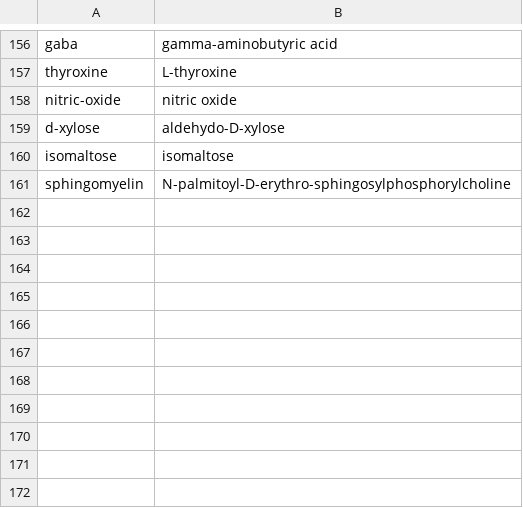
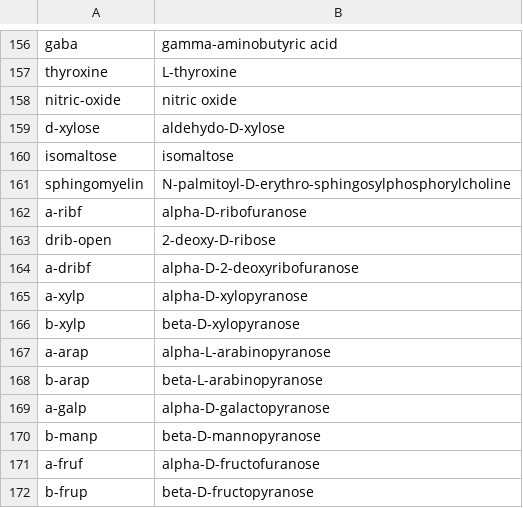
Before and after one commit to sumuxie/bio-state-exam, a TSV file: biochemie_struct/tools/pubchem_queries.tsv, drawn as a sheet; only a part is shown, gaps mark what is left out; the diff names each change by its address in the sheet, - before the commit and + after, or states it on an @@ line.

```diff
--- a/biochemie_struct/tools/pubchem_queries.tsv
+++ b/biochemie_struct/tools/pubchem_queries.tsv
+row 162: a-ribf | alpha-D-ribofuranose
+row 163: drib-open | 2-deoxy-D-ribose
+row 164: a-dribf | alpha-D-2-deoxyribofuranose
+row 165: a-xylp | alpha-D-xylopyranose
+row 166: b-xylp | beta-D-xylopyranose
+row 167: a-arap | alpha-L-arabinopyranose
+row 168: b-arap | beta-L-arabinopyranose
+row 169: a-galp | alpha-D-galactopyranose
+row 170: b-manp | beta-D-mannopyranose
+row 171: a-fruf | alpha-D-fructofuranose
+row 172: b-frup | beta-D-fructopyranose
```
Also changed, not shown: biochemie_struct/tools/structure_candidates.tsv, 9 other files.
